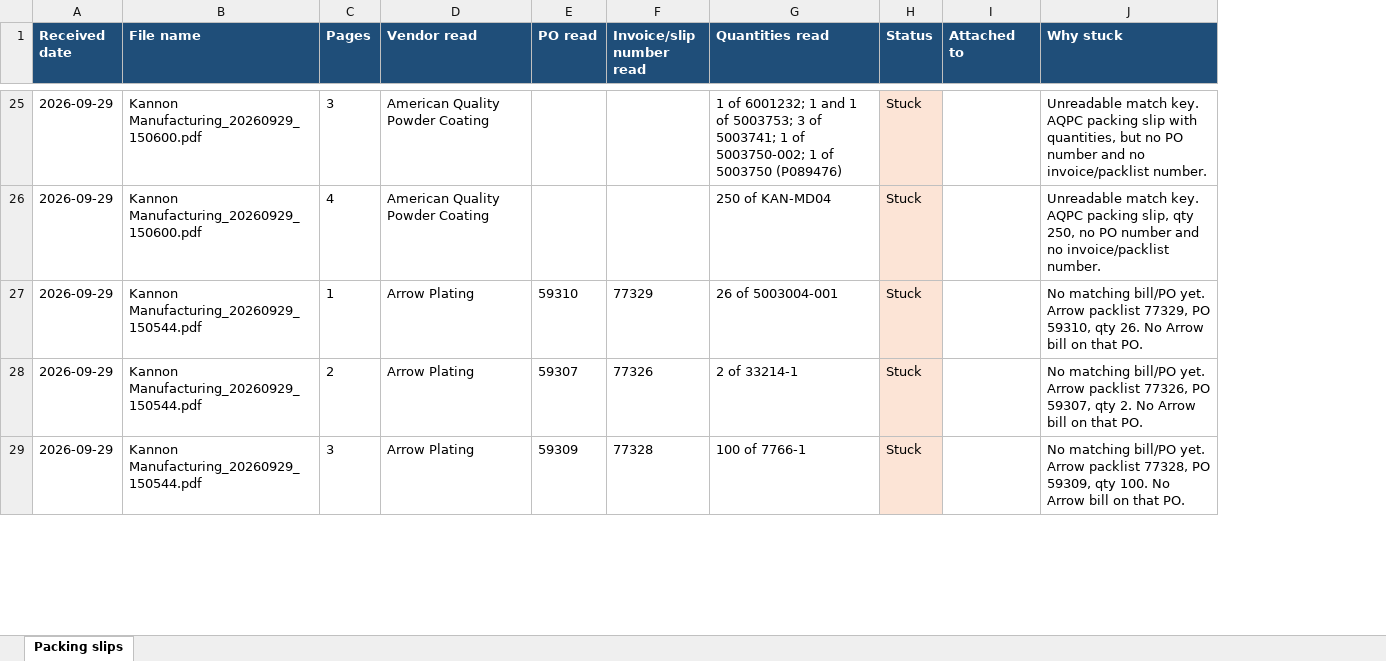
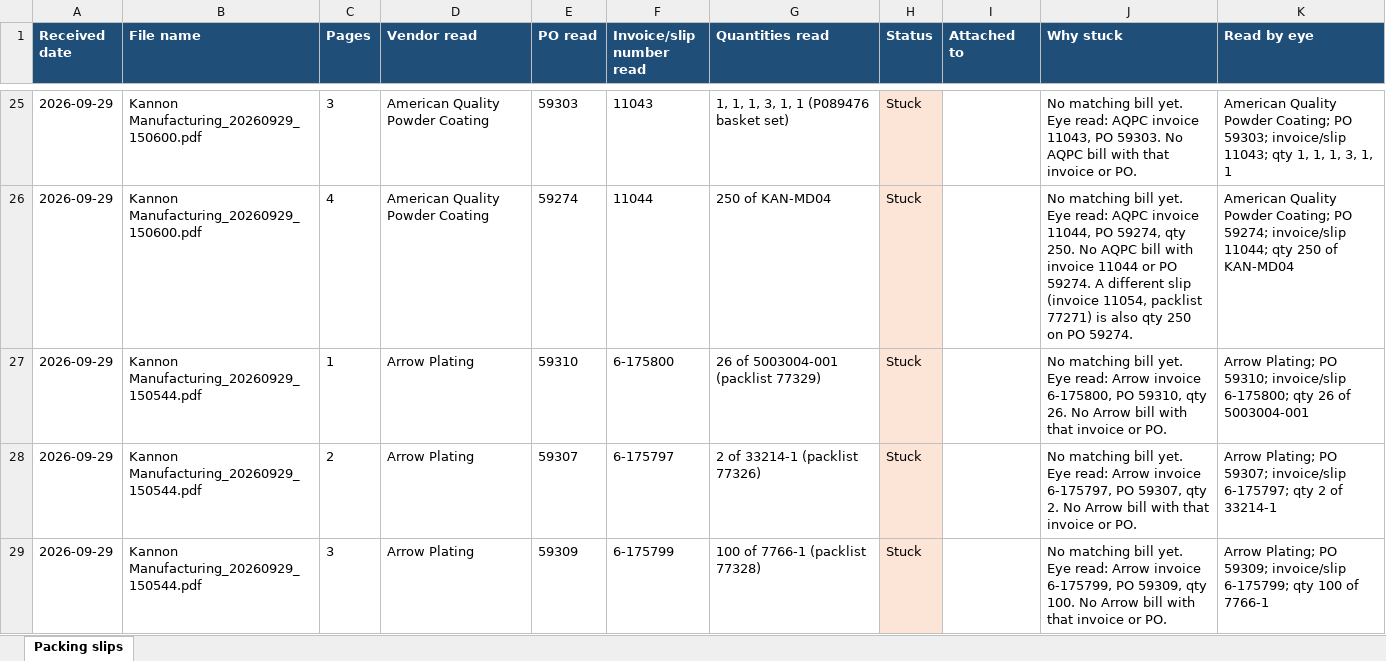
Before and after one commit to beave89atm/ap-clerk, an Excel workbook: runs/packing-slips-catchup-2026-10-05.xlsx, sheet Packing slips, drawn as a sheet; only a part is shown, gaps mark what is left out; values as stored, in another font and other column widths than the file's, no borders; the diff covers the shown part only; the diff names each change by its address in the sheet, - before the commit and + after, or states it on an @@ line.

```diff
--- a/runs/packing-slips-catchup-2026-10-05.xlsx (sheet Packing slips)
+++ b/runs/packing-slips-catchup-2026-10-05.xlsx (sheet Packing slips)
+column K (Read by eye), rows 25-29: American Quality Powder Coating; PO 59303; invoice/slip 11043; qty 1, 1, 1, 3, 1, 1 | American Quality Powder Coating; PO 59274; invoice/slip 11044; qty 250 of KAN-MD04 | Arrow Plating; PO 59310; invoice/slip 6-175800; qty 26 of 5003004-001 | Arrow Plating; PO 59307; invoice/slip 6-175797; qty 2 of 33214-1 | Arrow Plating; PO 59309; invoice/slip 6-175799; qty 100 of 7766-1
-E25 (PO read): (empty)
+E25 (PO read): 59303
-F25 (Invoice/slip number read): (empty)
+F25 (Invoice/slip number read): 11043
-G25 (Quantities read): 1 of 6001232; 1 and 1 of 5003753; 3 of 5003741; 1 of 5003750-002; 1 of 5003750 (P089476)
+G25 (Quantities read): 1, 1, 1, 3, 1, 1 (P089476 basket set)
-J25 (Why stuck): Unreadable match key. AQPC packing slip with quantities, but no PO number and no invoice/packlist number.
+J25 (Why stuck): No matching bill yet. Eye read: AQPC invoice 11043, PO 59303. No AQPC bill with that invoice or PO.
-E26 (PO read): (empty)
+E26 (PO read): 59274
-F26 (Invoice/slip number read): (empty)
+F26 (Invoice/slip number read): 11044
-J26 (Why stuck): Unreadable match key. AQPC packing slip, qty 250, no PO number and no invoice/packlist number.
+J26 (Why stuck): No matching bill yet. Eye read: AQPC invoice 11044, PO 59274, qty 250. No AQPC bill with invoice 11044 or PO 59274. A different slip (invoice 11054, packlist 77271) is also qty 250 on PO 59274.
-F27 (Invoice/slip number read): 77329
+F27 (Invoice/slip number read): 6-175800
-G27 (Quantities read): 26 of 5003004-001
+G27 (Quantities read): 26 of 5003004-001 (packlist 77329)
-J27 (Why stuck): No matching bill/PO yet. Arrow packlist 77329, PO 59310, qty 26. No Arrow bill on that PO.
+J27 (Why stuck): No matching bill yet. Eye read: Arrow invoice 6-175800, PO 59310, qty 26. No Arrow bill with that invoice or PO.
-F28 (Invoice/slip number read): 77326
+F28 (Invoice/slip number read): 6-175797
-G28 (Quantities read): 2 of 33214-1
+G28 (Quantities read): 2 of 33214-1 (packlist 77326)
-J28 (Why stuck): No matching bill/PO yet. Arrow packlist 77326, PO 59307, qty 2. No Arrow bill on that PO.
+J28 (Why stuck): No matching bill yet. Eye read: Arrow invoice 6-175797, PO 59307, qty 2. No Arrow bill with that invoice or PO.
-F29 (Invoice/slip number read): 77328
+F29 (Invoice/slip number read): 6-175799
-G29 (Quantities read): 100 of 7766-1
+G29 (Quantities read): 100 of 7766-1 (packlist 77328)
-J29 (Why stuck): No matching bill/PO yet. Arrow packlist 77328, PO 59309, qty 100. No Arrow bill on that PO.
+J29 (Why stuck): No matching bill yet. Eye read: Arrow invoice 6-175799, PO 59309, qty 100. No Arrow bill with that invoice or PO.
```
Also changed, not shown: 99 edited cells and cell formats elsewhere in this sheet, 1 other file.
